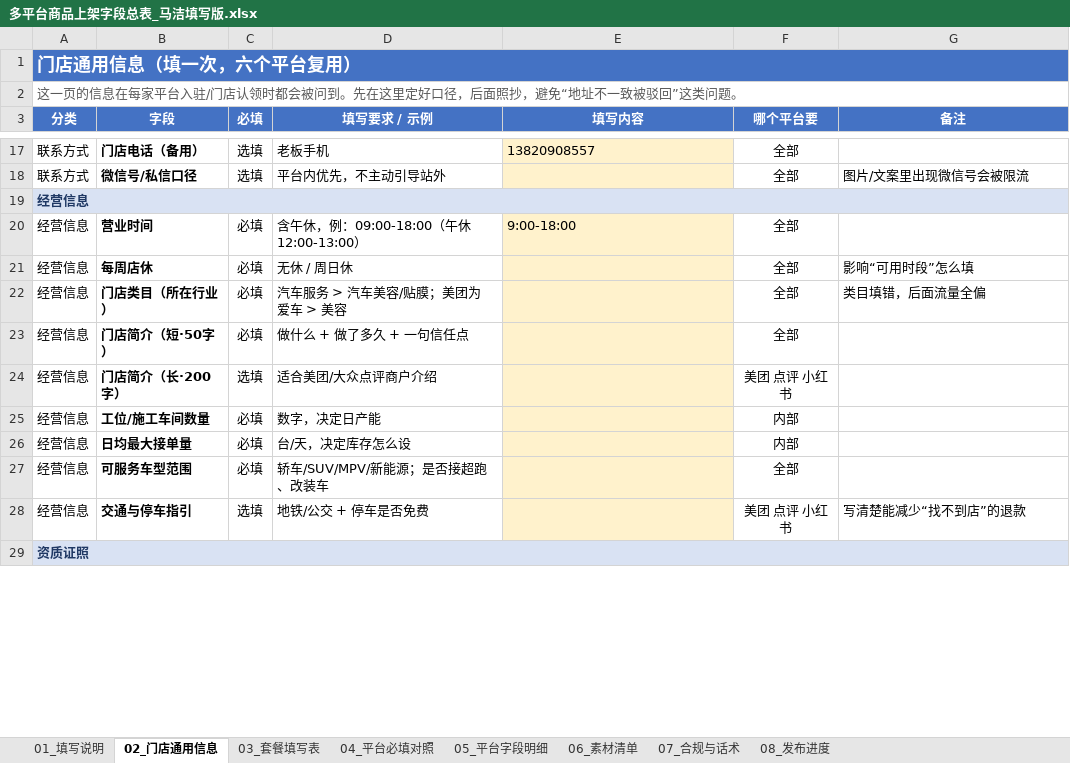
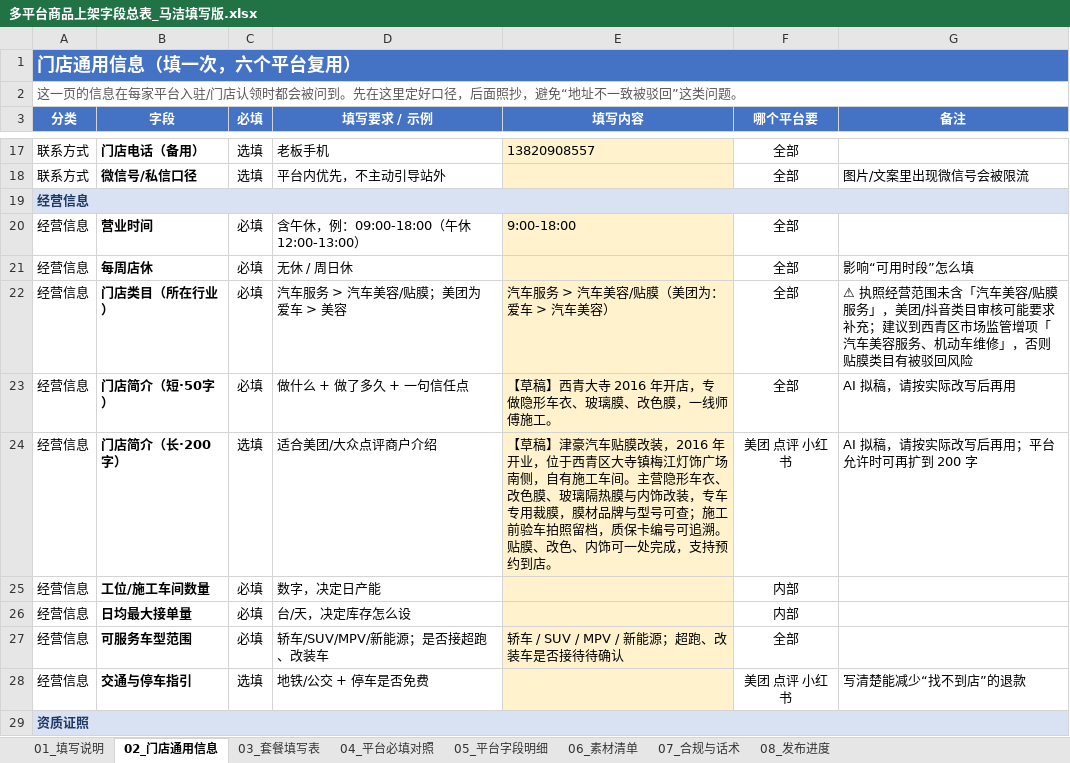
Before and after one commit to lhwylpdpn/majie, an Excel workbook: 多平台商品上架字段总表_马洁填写版.xlsx, sheet 02_门店通用信息, drawn as a sheet; only a part is shown, gaps mark what is left out; values as stored, in another font and other column widths than the file's, no borders; charts and pictures not drawn; the diff covers the shown part only; the diff names each change by its address in the sheet, - before the commit and + after, or states it on an @@ line.

Commit message:
feat: 按营业执照回填 02 门店通用信息（主体/代码/地址/类目/简介/证照），并标注经营范围缺贴膜的类目审核风险

```diff
--- a/多平台商品上架字段总表_马洁填写版.xlsx (sheet 02_门店通用信息)
+++ b/多平台商品上架字段总表_马洁填写版.xlsx (sheet 02_门店通用信息)
-E22 (填写内容): (empty)
+E22 (填写内容): 汽车服务 > 汽车美容/贴膜（美团为：爱车 > 汽车美容）
-G22 (备注): 类目填错，后面流量全偏
+G22 (备注): ⚠ 执照经营范围未含「汽车美容/贴膜服务」，美团/抖音类目审核可能要求补充；建议到西青区市场监管增项「汽车美容服务、机动车维修」，否则贴膜类目有被驳回风险
-E23 (填写内容): (empty)
+E23 (填写内容): 【草稿】西青大寺 2016 年开店，专做隐形车衣、玻璃膜、改色膜，一线师傅施工。
-G23 (备注): (empty)
+G23 (备注): AI 拟稿，请按实际改写后再用
-E24 (填写内容): (empty)
+E24 (填写内容): 【草稿】津豪汽车贴膜改装，2016 年开业，位于西青区大寺镇梅江灯饰广场南侧，自有施工车间。主营隐形车衣、改色膜、玻璃隔热膜与内饰改装，专车专用裁膜，膜材品牌与型号可查；施工前验车拍照留档，质保卡编号可追溯。贴膜、改色、内饰可一处完成，支持预约到店。
-G24 (备注): (empty)
+G24 (备注): AI 拟稿，请按实际改写后再用；平台允许时可再扩到 200 字
-E27 (填写内容): (empty)
+E27 (填写内容): 轿车 / SUV / MPV / 新能源；超跑、改装车是否接待待确认
```
Also changed, not shown: 16 edited cells elsewhere in this sheet, 1 other file.
